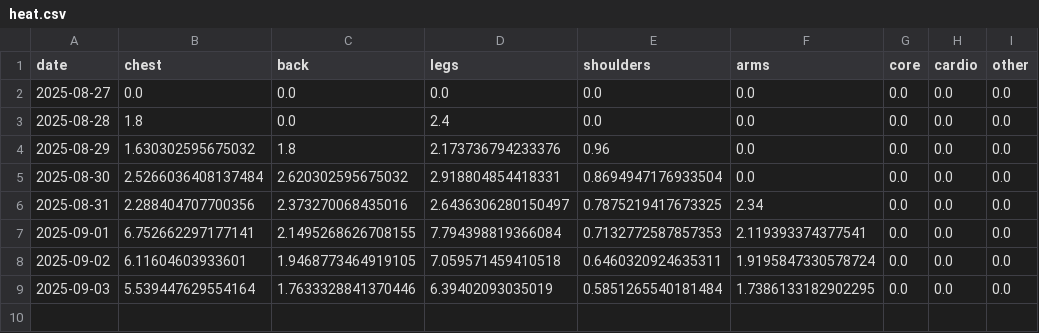
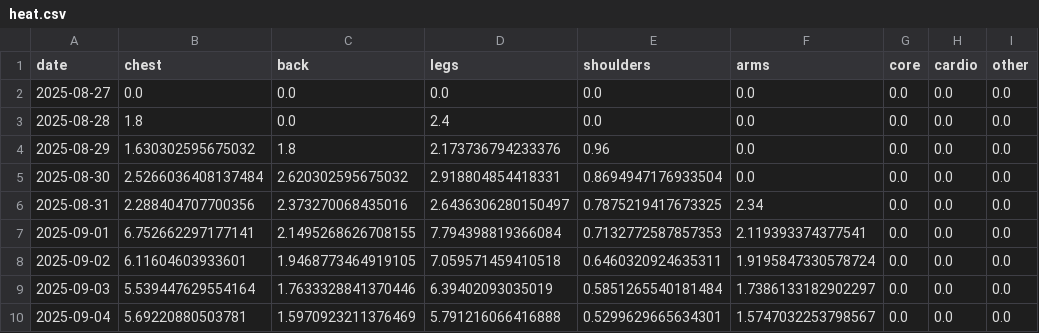
Before and after one commit to TianfeiXu/Fitness_assistant_demo_8_25, a CSV file: data/heat.csv, drawn as a sheet.

```diff
--- a/data/heat.csv
+++ b/data/heat.csv
@@ -8,2 +8,3 @@ date,chest,back,legs,shoulders,arms,core,cardio,other
 2025-09-02,6.11604603933601,1.9468773464919105,7.059571459410518,0.6460320924635311,1.9195847330578724,0.0,0.0,0.0
-2025-09-03,5.539447629554164,1.7633328841370446,6.39402093035019,0.5851265540181484,1.7386133182902295,0.0,0.0,0.0
+2025-09-03,5.539447629554164,1.7633328841370446,6.39402093035019,0.5851265540181484,1.7386133182902297,0.0,0.0,0.0
+2025-09-04,5.69220880503781,1.5970923211376469,5.791216066416888,0.5299629665634301,1.5747032253798567,0.0,0.0,0.0
```
Also changed, not shown: data/workouts.csv, 1 other file.
